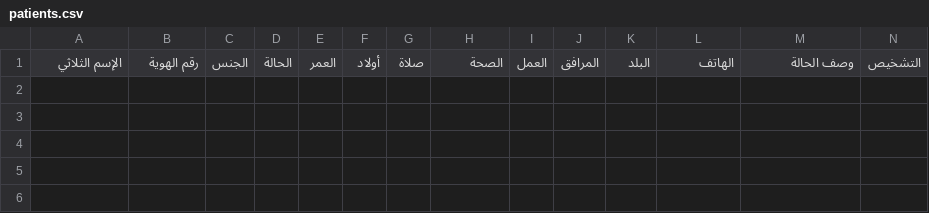
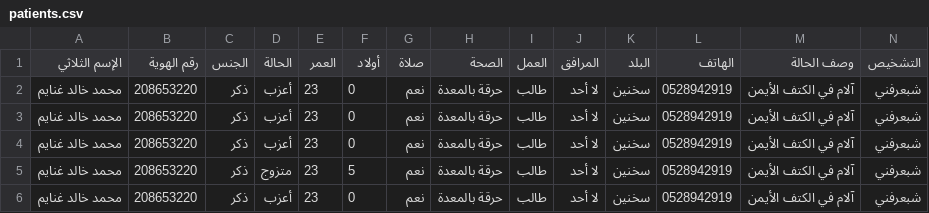
Before and after one commit to MohammadKhGh99/PatientsData-PythonVersion, a CSV file: dist/therapy/patients.csv, drawn as a sheet; only a part is shown; rows hold the shown columns only; the diff names each change by its address in the sheet, - before the commit and + after, or states it on an @@ line.

Commit message:
Database used to save data instead of csv file, now to exe and to the client

```diff
--- a/dist/therapy/patients.csv
+++ b/dist/therapy/patients.csv
+row 2: محمد خالد غنايم | 208653220 | ذكر | أعزب | 23 | 0 | نعم | حرقة بالمعدة | طالب | لا أحد | سخنين | 0528942919 | آلام في الكتف الأيمن | شبعرفني
+row 3: محمد خالد غنايم | 208653220 | ذكر | أعزب | 23 | 0 | نعم | حرقة بالمعدة | طالب | لا أحد | سخنين | 0528942919 | آلام في الكتف الأيمن | شبعرفني
+row 4: محمد خالد غنايم | 208653220 | ذكر | أعزب | 23 | 0 | نعم | حرقة بالمعدة | طالب | لا أحد | سخنين | 0528942919 | آلام في الكتف الأيمن | شبعرفني
+row 5: محمد خالد غنايم | 208653220 | ذكر | متزوج | 23 | 5 | نعم | حرقة بالمعدة | طالب | لا أحد | سخنين | 0528942919 | آلام في الكتف الأيمن | شبعرفني
+row 6: محمد خالد غنايم | 208653220 | ذكر | أعزب | 23 | 0 | نعم | حرقة بالمعدة | طالب | لا أحد | سخنين | 0528942919 | آلام في الكتف الأيمن | شبعرفني
```
Also changed, not shown: therapy/patients.csv, 5 other files.
